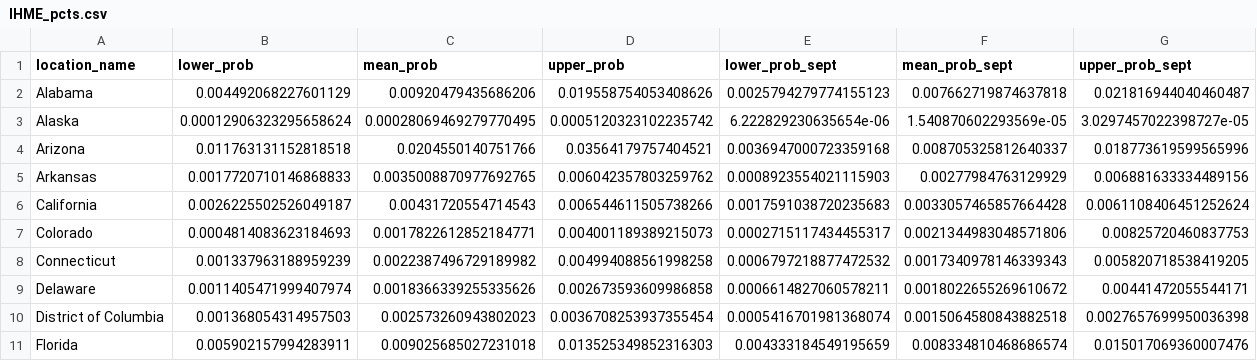
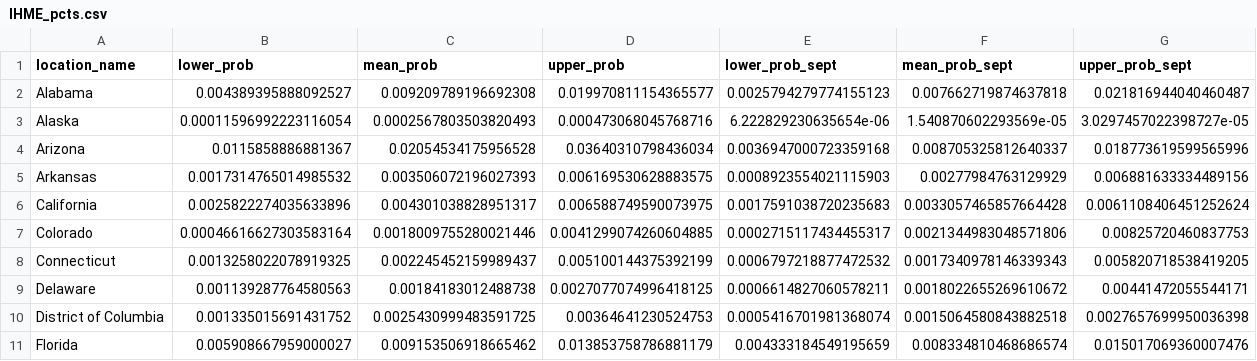
Before and after one commit to mggg/estimate-incoming, a CSV file: IHME_pcts.csv, drawn as a sheet; only a part is shown; the diff covers the shown part only.

```diff
--- a/IHME_pcts.csv
+++ b/IHME_pcts.csv
@@ -1,11 +1,11 @@
 location_name,lower_prob,mean_prob,upper_prob,lower_prob_sept,mean_prob_sept,upper_prob_sept
-Alabama,0.004492068227601129,0.00920479435686206,0.019558754053408626,0.0025794279774155123,0.007662719874637818,0.021816944040460487
-Alaska,0.00012906323295658624,0.00028069469279770495,0.0005120323102235742,6.222829230635654e-06,1.540870602293569e-05,3.0297457022398727e-05
-Arizona,0.011763131152818518,0.0204550140751766,0.03564179757404521,0.0036947000723359168,0.008705325812640337,0.018773619599565996
-Arkansas,0.0017720710146868833,0.0035008870977692765,0.006042357803259762,0.0008923554021115903,0.00277984763129929,0.006881633334489156
-California,0.0026225502526049187,0.00431720554714543,0.006544611505738266,0.0017591038720235683,0.0033057465857664428,0.0061108406451252624
-Colorado,0.0004814083623184693,0.0017822612852184771,0.004001189389215073,0.0002715117434455317,0.0021344983048571806,0.00825720460837753
-Connecticut,0.001337963188959239,0.0022387496729189982,0.004994088561998258,0.0006797218877472532,0.0017340978146339343,0.005820718538419205
-Delaware,0.0011405471999407974,0.0018366339255335626,0.002673593609986858,0.0006614827060578211,0.0018022655269610672,0.00441472055544171
-District of Columbia,0.001368054314957503,0.002573260943802023,0.0036708253937355454,0.0005416701981368074,0.0015064580843882518,0.0027657699950036398
-Florida,0.005902157994283911,0.009025685027231018,0.013525349852316303,0.004333184549195659,0.008334810468686574,0.015017069360007476
+Alabama,0.004389395888092527,0.009209789196692308,0.019970811154365577,0.0025794279774155123,0.007662719874637818,0.021816944040460487
+Alaska,0.00011596992223116054,0.0002567803503820493,0.000473068045768716,6.222829230635654e-06,1.540870602293569e-05,3.0297457022398727e-05
+Arizona,0.0115858886881367,0.02054534175956528,0.03640310798436034,0.0036947000723359168,0.008705325812640337,0.018773619599565996
+Arkansas,0.0017314765014985532,0.003506072196027393,0.006169530628883575,0.0008923554021115903,0.00277984763129929,0.006881633334489156
+California,0.0025822274035633896,0.004301038828951317,0.006588749590073975,0.0017591038720235683,0.0033057465857664428,0.0061108406451252624
+Colorado,0.00046616627303583164,0.0018009755280021446,0.0041299074260604885,0.0002715117434455317,0.0021344983048571806,0.00825720460837753
+Connecticut,0.0013258022078919325,0.002245452159989437,0.005100144375392199,0.0006797218877472532,0.0017340978146339343,0.005820718538419205
+Delaware,0.001139287764580563,0.00184183012488738,0.0027077074996418125,0.0006614827060578211,0.0018022655269610672,0.00441472055544171
+District of Columbia,0.001335015691431752,0.0025430999483591725,0.00364641230524753,0.0005416701981368074,0.0015064580843882518,0.0027657699950036398
+Florida,0.005908667959000027,0.009153506918665462,0.013853758786881179,0.004333184549195659,0.008334810468686574,0.015017069360007476
```
Also changed, not shown: 129 edited cells elsewhere in this file, 8 other files.
